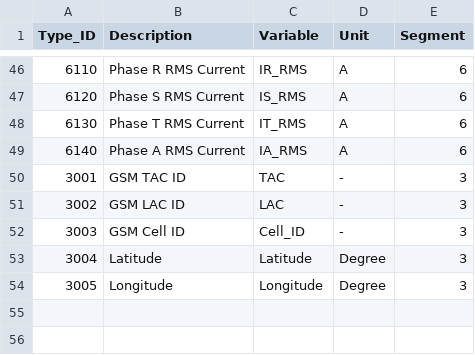
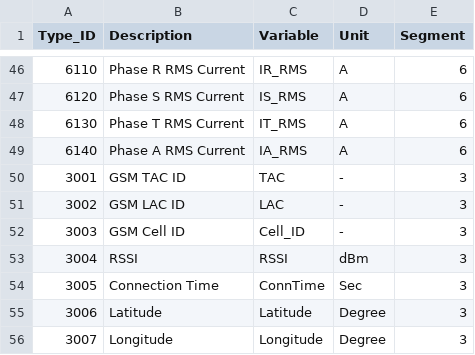
Before and after one commit to akkoyun/PostOffice, a CSV file: Data/Measurement_Type.csv, drawn as a sheet; only a part is shown, gaps mark what is left out.

Commit message:
New Version Update

```diff
--- a/Data/Measurement_Type.csv
+++ b/Data/Measurement_Type.csv
@@ -52,3 +52,5 @@ Type_ID,Description,Variable,Unit,Segment
 3003,GSM Cell ID,Cell_ID,-,3
-3004,Latitude,Latitude,Degree,3
-3005,Longitude,Longitude,Degree,3
+3004,RSSI,RSSI,dBm,3
+3005,Connection Time,ConnTime,Sec,3
+3006,Latitude,Latitude,Degree,3
+3007,Longitude,Longitude,Degree,3
```
